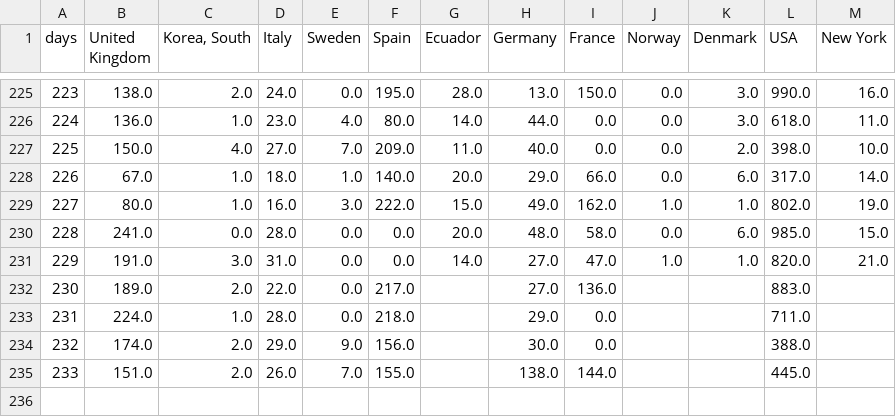
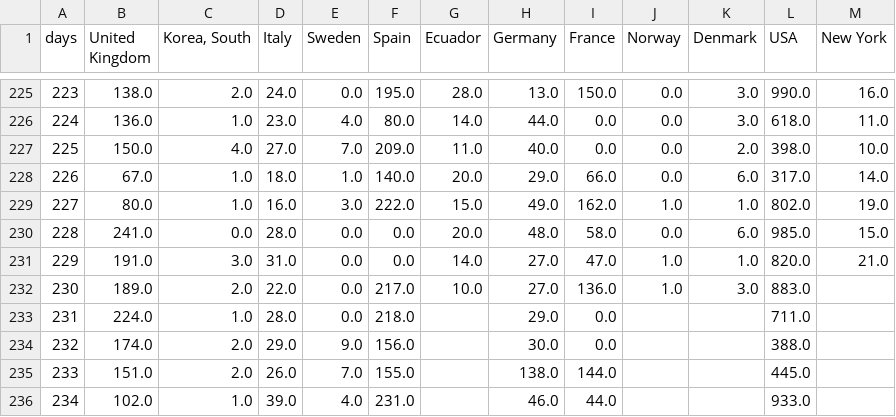
Before and after one commit to cboesgaard/how_is_Denmark_doing, a CSV file: data/how_is_Denmark_doing_daily.csv, drawn as a sheet; only a part is shown, gaps mark what is left out.

```diff
--- a/data/how_is_Denmark_doing_daily.csv
+++ b/data/how_is_Denmark_doing_daily.csv
@@ -231,3 +231,3 @@ days,United Kingdom,"Korea, South",Italy,Sweden,Spain,Ecuador,Germany,France,Nor
 229,191.0,3.0,31.0,0.0,0.0,14.0,27.0,47.0,1.0,1.0,820.0,21.0
-230,189.0,2.0,22.0,0.0,217.0,,27.0,136.0,,,883.0,
+230,189.0,2.0,22.0,0.0,217.0,10.0,27.0,136.0,1.0,3.0,883.0,
 231,224.0,1.0,28.0,0.0,218.0,,29.0,0.0,,,711.0,
@@ -235 +235,2 @@ days,United Kingdom,"Korea, South",Italy,Sweden,Spain,Ecuador,Germany,France,Nor
 233,151.0,2.0,26.0,7.0,155.0,,138.0,144.0,,,445.0,
+234,102.0,1.0,39.0,4.0,231.0,,46.0,44.0,,,933.0,
```
Also changed, not shown: data/how_is_Denmark_doing_cumulative.csv, data/how_is_Denmark_doing_cumulative_pop.csv, 11 other files.
